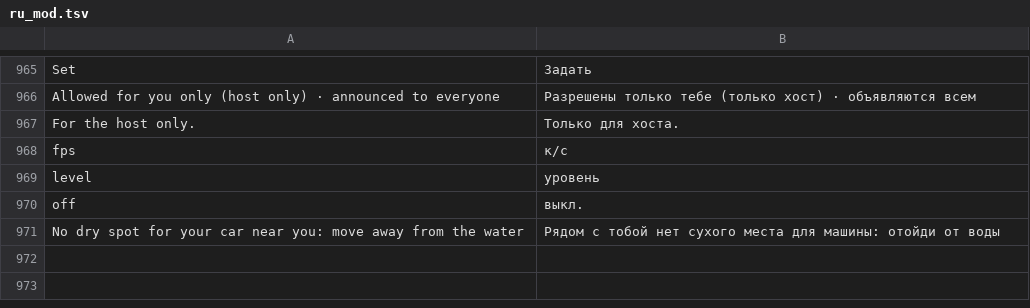
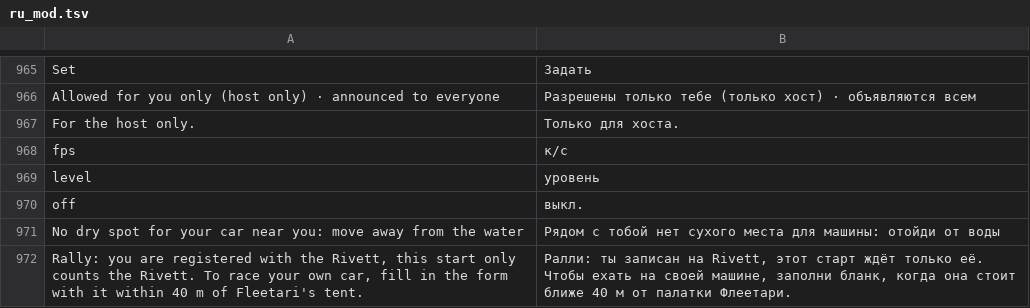
Before and after one commit to Parricidium/MWCoop, a TSV file: run/ru/ru_mod.tsv, drawn as a sheet; only a part is shown, gaps mark what is left out.

```diff
--- a/run/ru/ru_mod.tsv
+++ b/run/ru/ru_mod.tsv
@@ -971 +971,2 @@ off	выкл.
 No dry spot for your car near you: move away from the water	Рядом с тобой нет сухого места для машины: отойди от воды
+Rally: you are registered with the Rivett, this start only counts the Rivett. To race your own car, fill in the form with it within 40 m of Fleetari's tent.	Ралли: ты записан на Rivett, этот старт ждёт только её. Чтобы ехать на своей машине, заполни бланк, когда она стоит ближе 40 м от палатки Флеетари.
```
Also changed, not shown: 3 other files.
